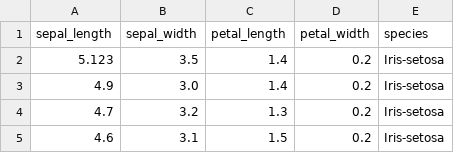
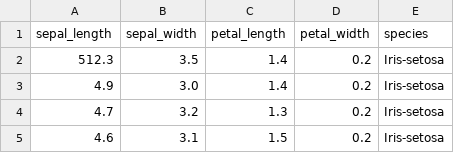
Before and after one commit to danielsoy/data, a CSV file: iris.csv, drawn as a sheet; only a part is shown.

Commit message:
Update iris.csv

```diff
--- a/iris.csv
+++ b/iris.csv
@@ -1,3 +1,3 @@
 sepal_length,sepal_width,petal_length,petal_width,species
-5.123,3.5,1.4,0.2,Iris-setosa
+512.3,3.5,1.4,0.2,Iris-setosa
 4.9,3.0,1.4,0.2,Iris-setosa
```
